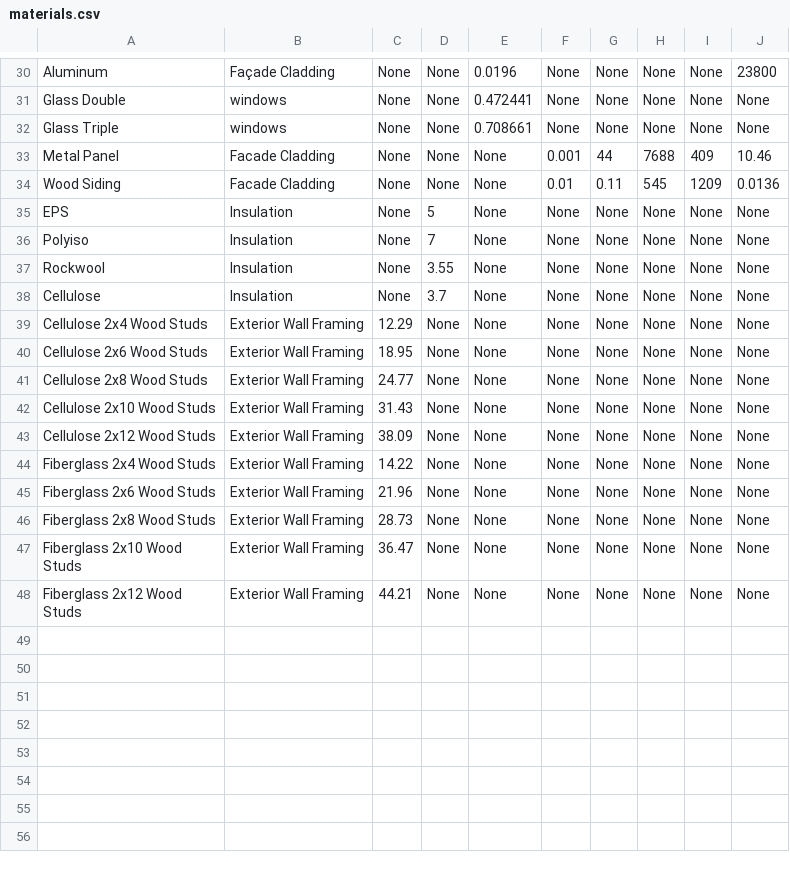
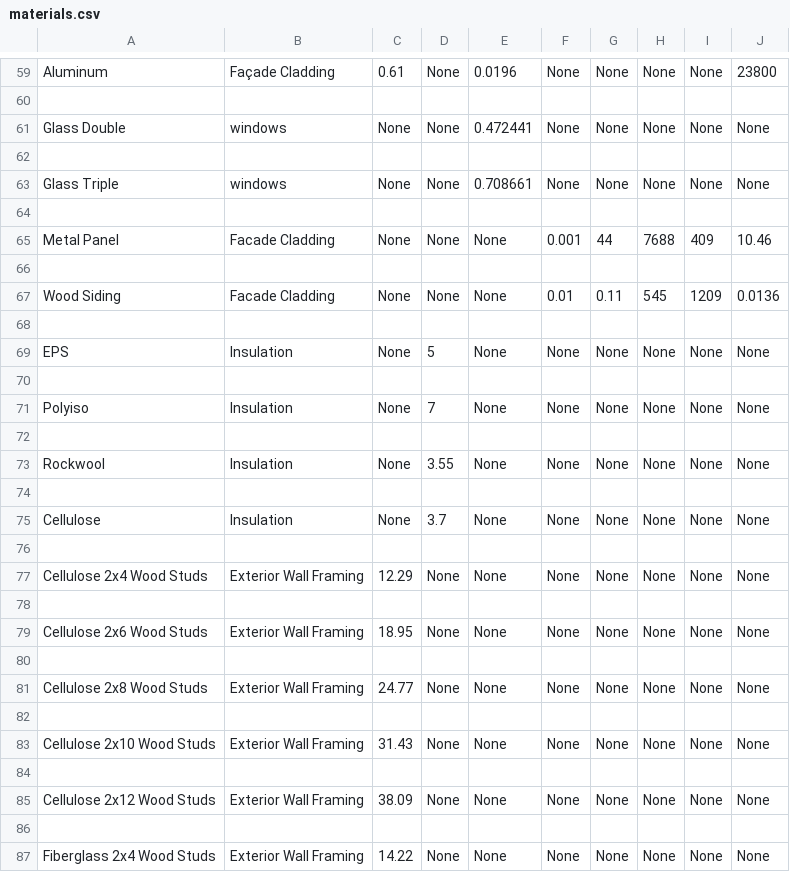
Before and after one commit to Design-Machine-Group/studio2021, a CSV file: data/materials.csv, drawn as a sheet; only a part is shown, gaps mark what is left out; the shorter side is filled out with more unchanged rows; addresses are those after the commit; the diff covers the shown part only; the diff names each change by its address in the sheet, - before the commit and + after, or states it on an @@ line.

```diff
--- a/data/materials.csv
+++ b/data/materials.csv
-C59: None
+C59: 0.61
+row 60: (empty)
+row 62: (empty)
+row 64: (empty)
+row 66: (empty)
+row 68: (empty)
+row 70: (empty)
+row 72: (empty)
+row 74: (empty)
+row 76: (empty)
+row 78: (empty)
+row 80: (empty)
+row 82: (empty)
+row 84: (empty)
+row 86: (empty)
```
Also changed, not shown: 33 added rows and 1 edited cell elsewhere in this file, 1 other file.
